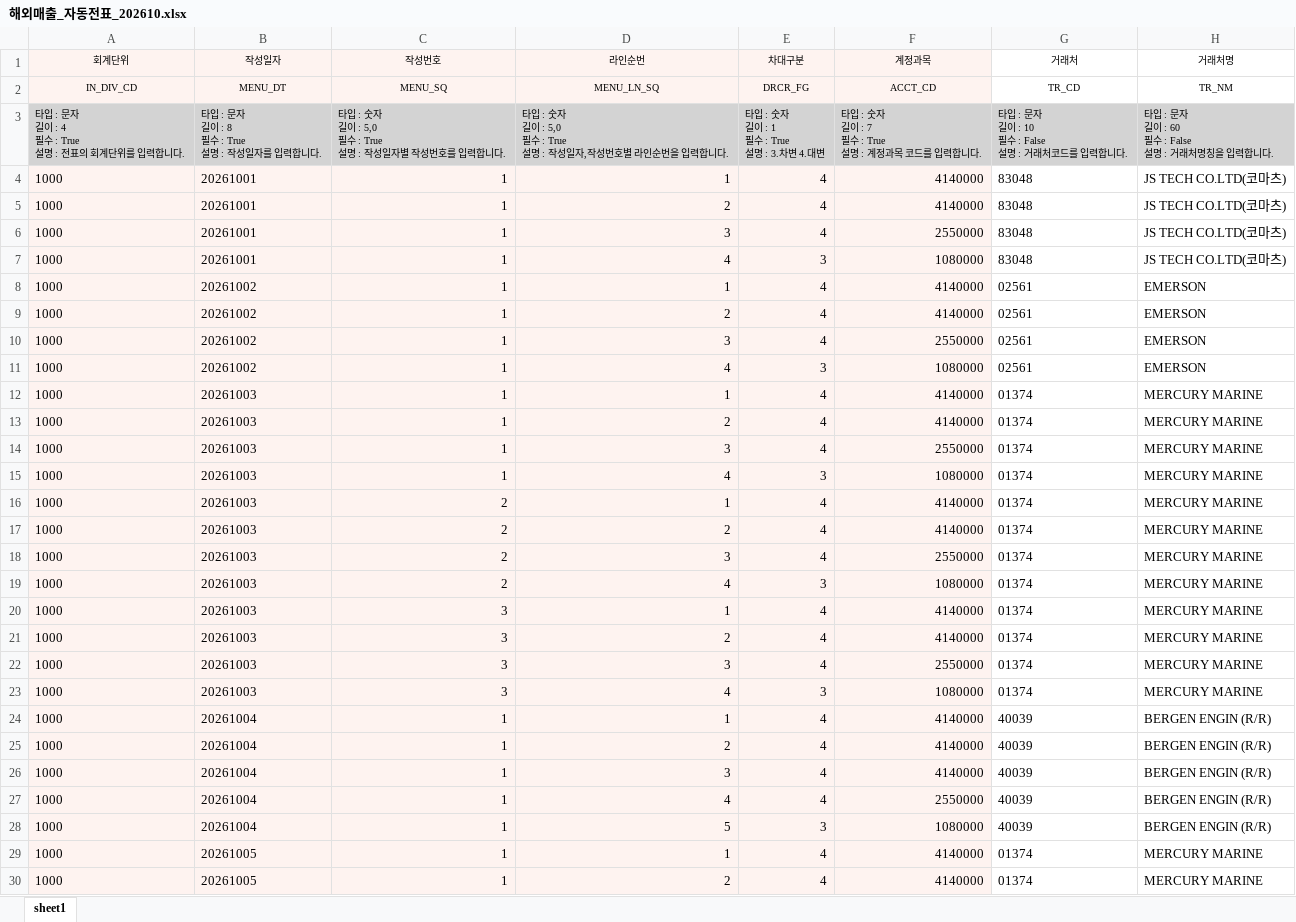
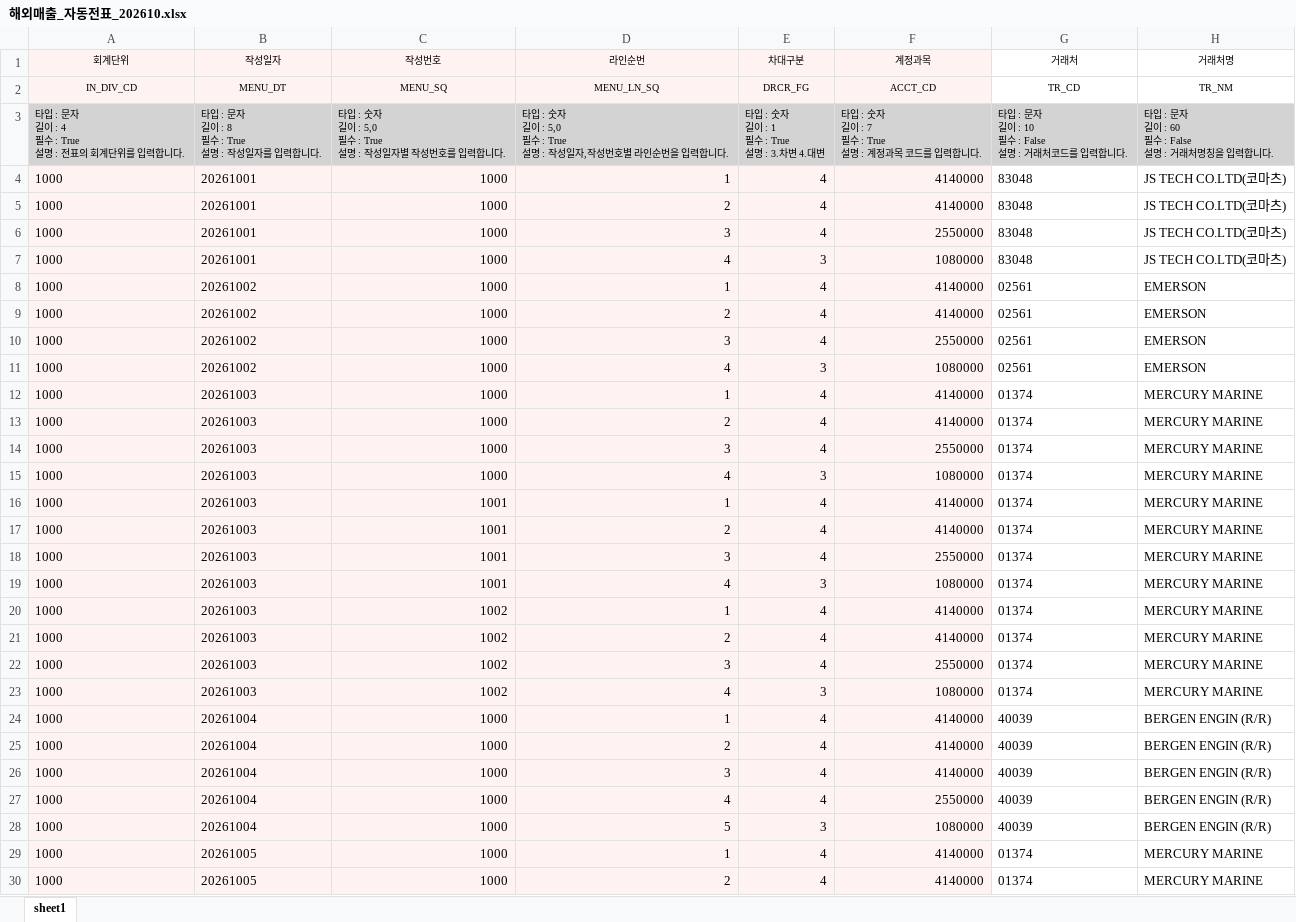
Before and after one commit to a01042102350/date, an Excel workbook: PC백업_C_ai/매월마감/해외자동전표/202610/해외매출_자동전표_202610.xlsx, sheet sheet1, drawn as a sheet; only a part is shown; values as stored, in another font and other column widths than the file's, no borders; the diff covers the shown part only; the diff names each change by its address in the sheet, - before the commit and + after, or states it on an @@ line.

```diff
--- a/PC백업_C_ai/매월마감/해외자동전표/202610/해외매출_자동전표_202610.xlsx (sheet sheet1)
+++ b/PC백업_C_ai/매월마감/해외자동전표/202610/해외매출_자동전표_202610.xlsx (sheet sheet1)
-C4:C15 (작성번호): 1
+C4:C15 (작성번호): 1000
-C16:C19 (작성번호): 2
+C16:C19 (작성번호): 1001
-C20:C23 (작성번호): 3
+C20:C23 (작성번호): 1002
-C24:C30 (작성번호): 1
+C24:C30 (작성번호): 1000
```
Also changed, not shown: 337 edited cells elsewhere in this sheet, PC백업_C_ai/매월마감/해외자동전표/202610/해외매출_자동전표_202610_검토.xlsx, 12 other files.
